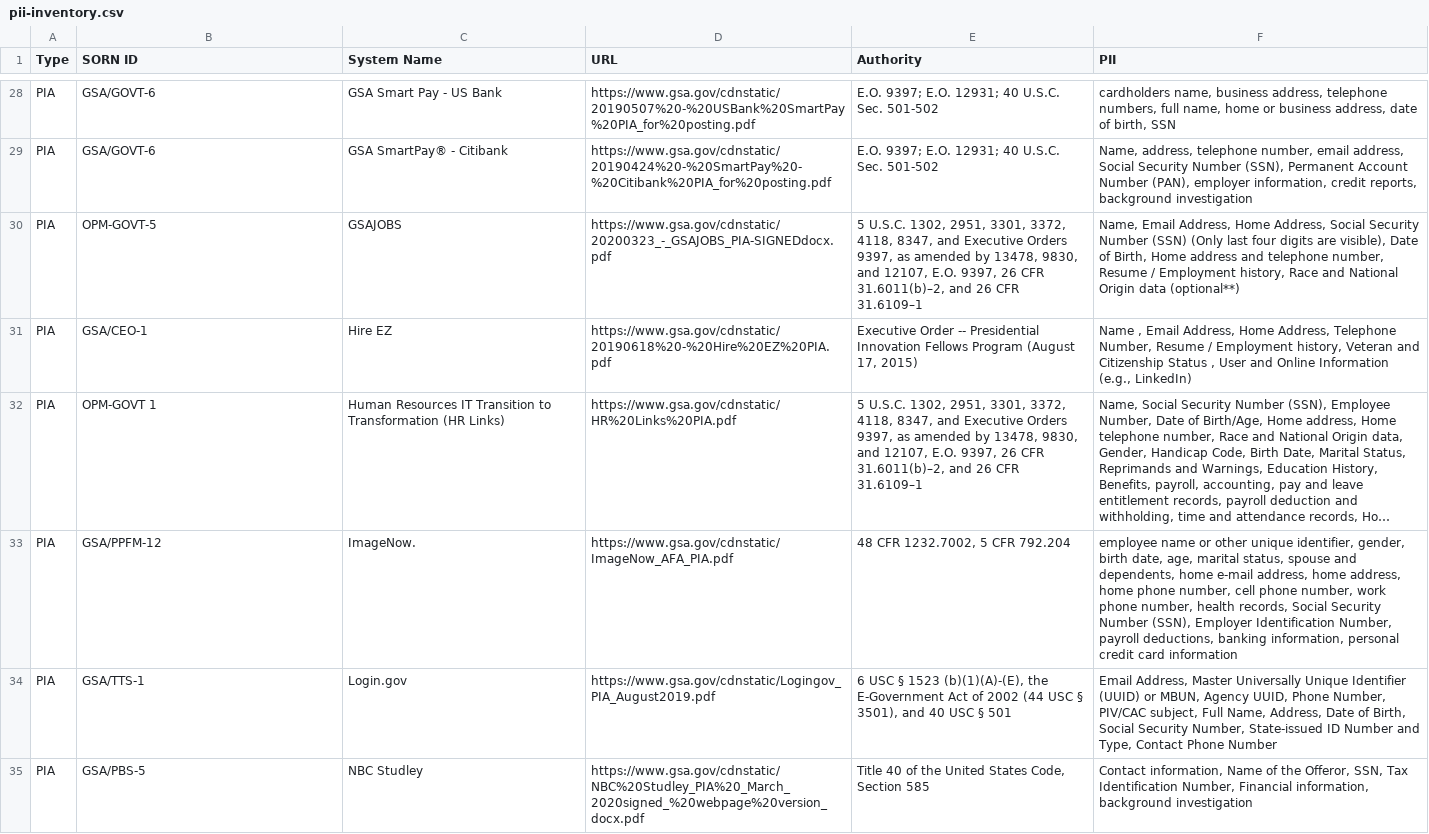
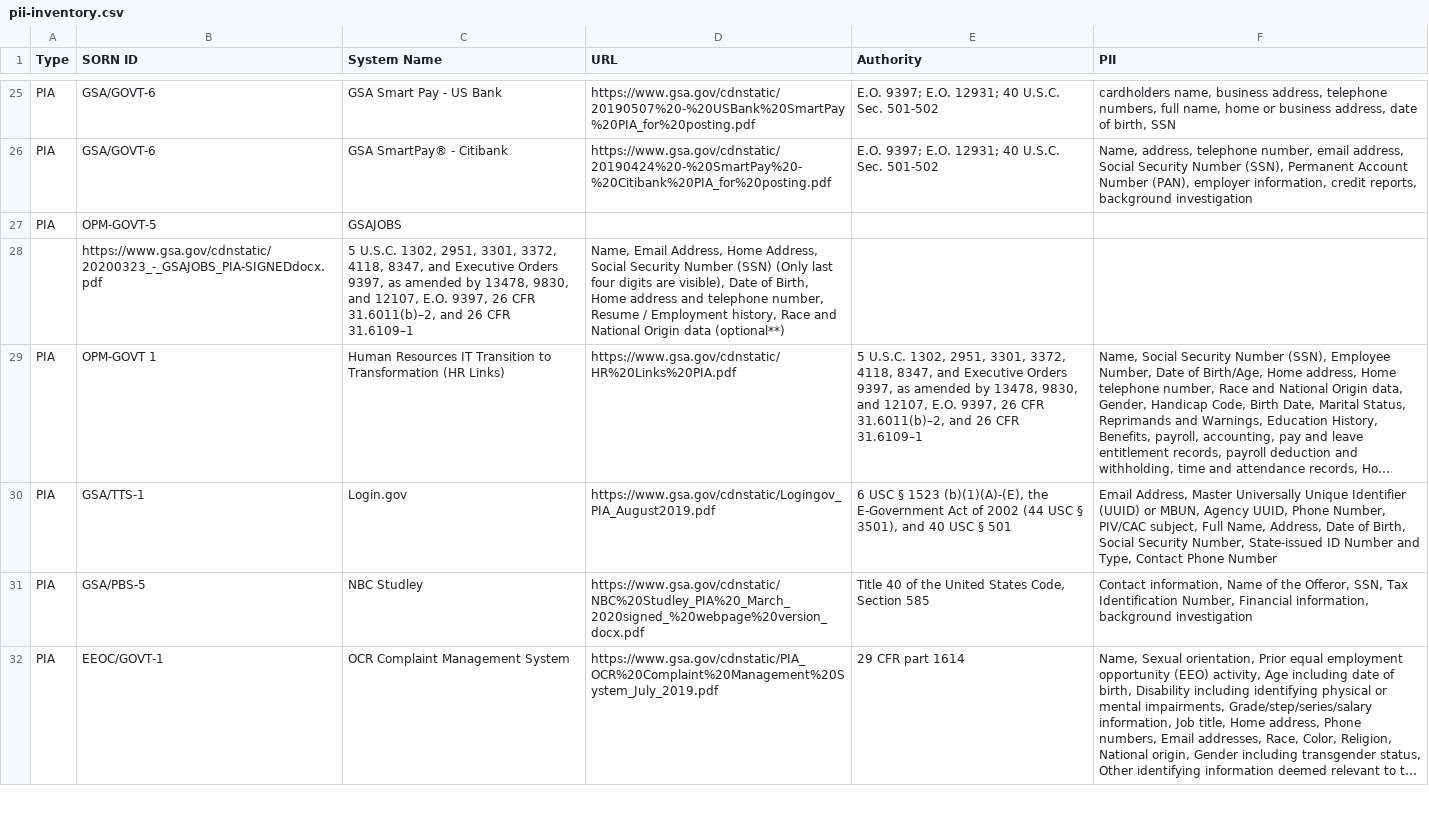
Before and after one commit to 18F/privacy-dashboard, a CSV file: _data/pii-inventory.csv, drawn as a sheet; only a part is shown, gaps mark what is left out; the shorter side is filled out with more unchanged rows; long unchanged cells end in …; removed rows and columns are numbered as before the commit, all else as after; the diff covers the shown part only; the diff names each change by its address in the sheet, - before the commit and + after, or states it on an @@ line.

Commit message:
publish data on 2020-08-20

```diff
--- a/_data/pii-inventory.csv
+++ b/_data/pii-inventory.csv
-D27 (URL): https://www.gsa.gov/cdnstatic/20200323_-_GSAJOBS_PIA-SIGNEDdocx.pdf
+D27 (URL): (empty)
-E27 (Authority): 5 U.S.C. 1302, 2951, 3301, 3372, 4118, 8347, and Executive Orders 9397, as amended by 13478, 9830, and 12107, E.O. 9397, 26 CFR 31.6011(b)–2, and 26 CFR 31.6109–1
+E27 (Authority): (empty)
-F27 (PII): Name, Email Address, Home Address, Social Security Number (SSN) (Only last four digits are visible), Date of Birth, Home address and telephone number, Resume / Employment history, Race and National Origin data (optional**)
+F27 (PII): (empty)
-row 31: PIA | GSA/CEO-1 | Hire EZ | https://www.gsa.gov/cdnstatic/20190618%20-%20Hire%20EZ%20PIA.pdf | Executive Order -- Presidential Innovation Fellows Program (August 17, 2015) | Name , Email Address, Home Address, Telephone Number, Resume / Employment history, Veteran and Citizenship Status , User and Online Information (e.g., LinkedIn)
+row 28:  | https://www.gsa.gov/cdnstatic/20200323_-_GSAJOBS_PIA-SIGNEDdocx.pdf | 5 U.S.C. 1302, 2951, 3301, 3372, 4118, 8347, and Executive Orders 9397, as amended by 13478, 9830, and 12107, E.O. 9397, 26 CFR 31.6011(b)–2, and 26 CFR 31.6109–1 | Name, Email Address, Home Address, Social Security Number (SSN) (Only last four digits are visible), Date of Birth, Home address and telephone number, Resume / Employment history, Race and National Origin data (optional**)
-row 33: PIA | GSA/PPFM-12 | ImageNow. | https://www.gsa.gov/cdnstatic/ImageNow_AFA_PIA.pdf | 48 CFR 1232.7002, 5 CFR 792.204 | employee name or other unique identifier, gender, birth date, age, marital status, spouse and dependents, home e-mail address, home address, home phone number, cell phone number, work phone number, health records, Social Security Number (SSN), Employer Identification Number, payroll deductions, banking information, personal credit card information
```
Also changed, not shown: 3 added rows, 3 removed rows and 23 edited cells elsewhere in this file.
